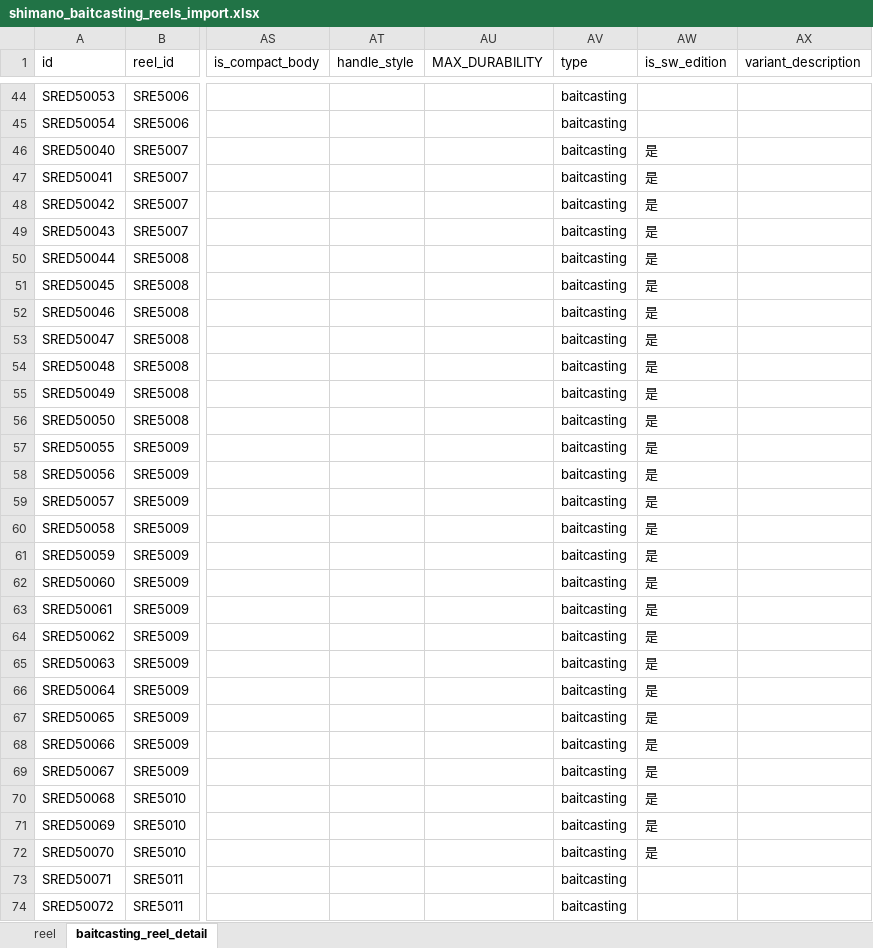
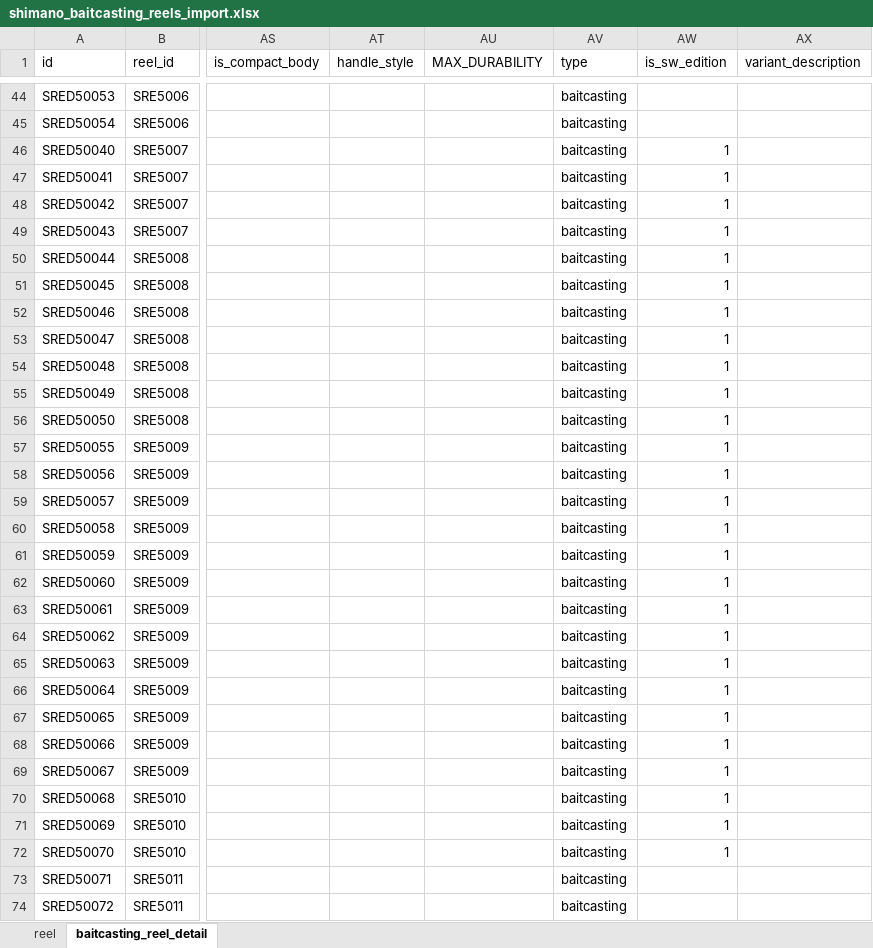
Before and after one commit to Dmaozhua/GearSage, an Excel workbook: GearSage-client/pkgGear/data_raw/shimano_baitcasting_reels_import.xlsx, sheet baitcasting_reel_detail, drawn as a sheet; only a part is shown, gaps mark what is left out; values as stored, in another font and other column widths than the file's, no borders; the diff covers the shown part only; the diff names each change by its address in the sheet, - before the commit and + after, or states it on an @@ line.

```diff
--- a/GearSage-client/pkgGear/data_raw/shimano_baitcasting_reels_import.xlsx (sheet baitcasting_reel_detail)
+++ b/GearSage-client/pkgGear/data_raw/shimano_baitcasting_reels_import.xlsx (sheet baitcasting_reel_detail)
-AW46:AW72 (is_sw_edition): 是
+AW46:AW72 (is_sw_edition): 1
```
Also changed, not shown: 169 edited cells elsewhere in this sheet, 2 other files.
